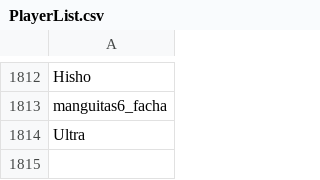
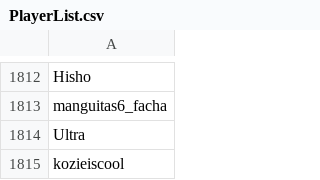
Before and after one commit to th330p-prog/PlayerList, a CSV file: PlayerList.csv, drawn as a sheet; only a part is shown, gaps mark what is left out; the diff names each change by its address in the sheet, - before the commit and + after, or states it on an @@ line.

Commit message:
Add player kozieiscool

```diff
--- a/PlayerList.csv
+++ b/PlayerList.csv
+row 1815: kozieiscool
```
